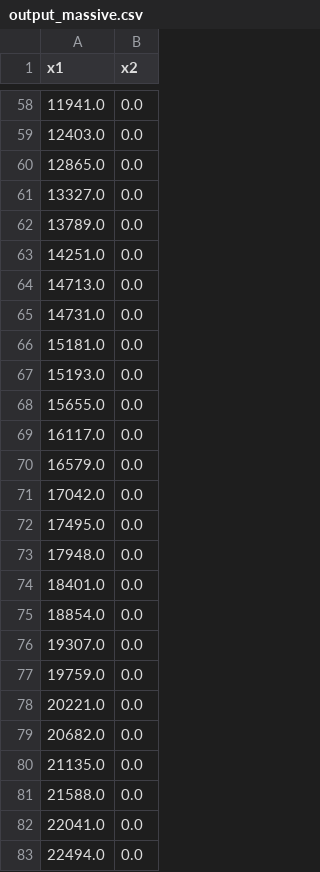
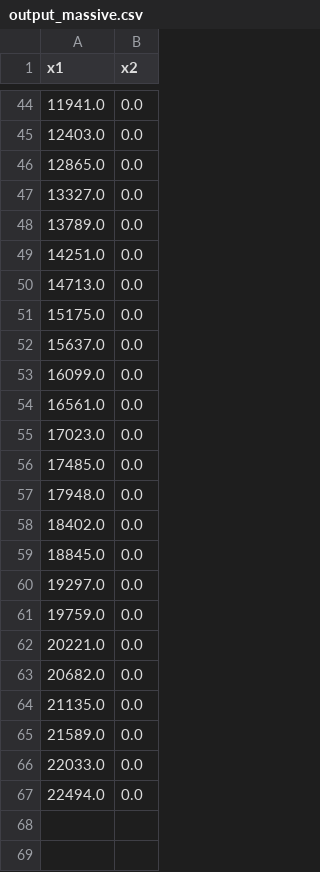
Before and after one commit to thejacobhyatt/UGV-Pathing, a CSV file: output_massive.csv, drawn as a sheet; only a part is shown, gaps mark what is left out; the diff covers the shown part only.

```diff
--- a/output_massive.csv
+++ b/output_massive.csv
@@ -64,14 +50,12 @@ x1,x2
 14713.0,0.0
-14731.0,0.0
-15181.0,0.0
-15193.0,0.0
-15655.0,0.0
-16117.0,0.0
-16579.0,0.0
-17042.0,0.0
-17495.0,0.0
+15175.0,0.0
+15637.0,0.0
+16099.0,0.0
+16561.0,0.0
+17023.0,0.0
+17485.0,0.0
 17948.0,0.0
-18401.0,0.0
-18854.0,0.0
-19307.0,0.0
+18402.0,0.0
+18845.0,0.0
+19297.0,0.0
 19759.0,0.0
@@ -80,4 +64,4 @@ x1,x2
 21135.0,0.0
-21588.0,0.0
-22041.0,0.0
+21589.0,0.0
+22033.0,0.0
 22494.0,0.0
```
Also changed, not shown: 14 removed rows and 7 edited cells elsewhere in this file, 4 other files.
